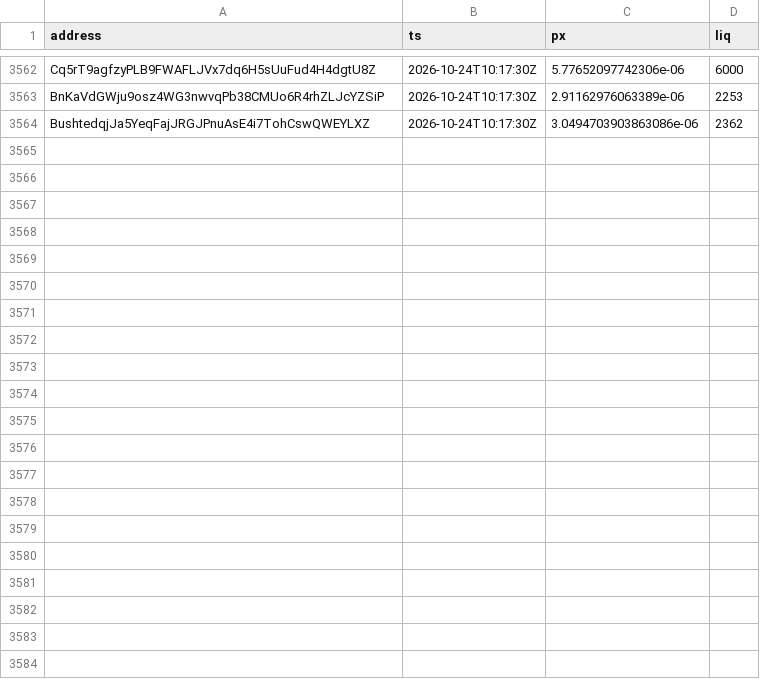
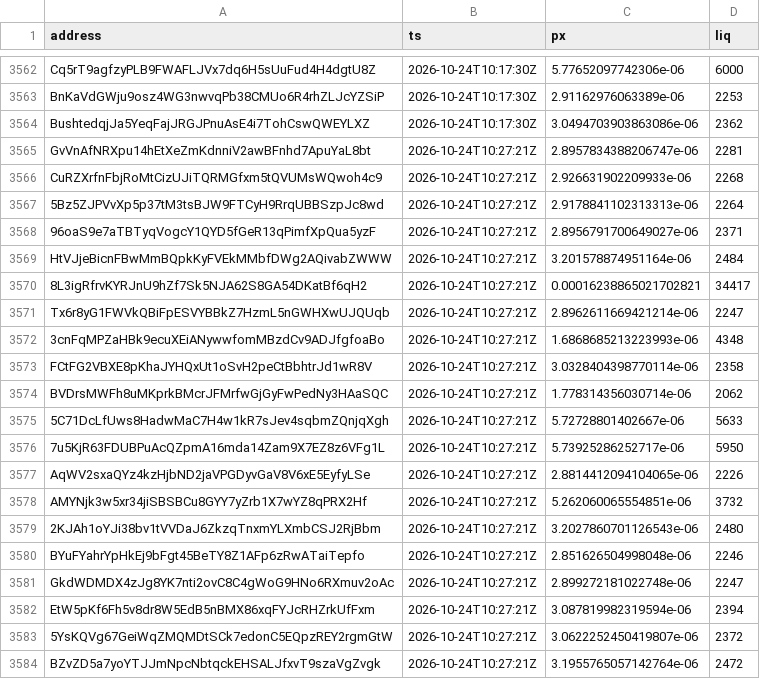
Before and after one commit to westphal03/meme-scanner, a CSV file: data/double_px.csv, drawn as a sheet; only a part is shown, gaps mark what is left out.

```diff
--- a/data/double_px.csv
+++ b/data/double_px.csv
@@ -3564 +3564,21 @@ BnKaVdGWju9osz4WG3nwvqPb38CMUo6R4rhZLJcYZSiP,2026-10-24T10:17:30Z,2.911629760633
 BushtedqjJa5YeqFajJRGJPnuAsE4i7TohCswQWEYLXZ,2026-10-24T10:17:30Z,3.0494703903863086e-06,2362
+GvVnAfNRXpu14hEtXeZmKdnniV2awBFnhd7ApuYaL8bt,2026-10-24T10:27:21Z,2.8957834388206747e-06,2281
+CuRZXrfnFbjRoMtCizUJiTQRMGfxm5tQVUMsWQwoh4c9,2026-10-24T10:27:21Z,2.926631902209933e-06,2268
+5Bz5ZJPVvXp5p37tM3tsBJW9FTCyH9RrqUBBSzpJc8wd,2026-10-24T10:27:21Z,2.9178841102313313e-06,2264
+96oaS9e7aTBTyqVogcY1QYD5fGeR13qPimfXpQua5yzF,2026-10-24T10:27:21Z,2.8956791700649027e-06,2371
+HtVJjeBicnFBwMmBQpkKyFVEkMMbfDWg2AQivabZWWW,2026-10-24T10:27:21Z,3.201578874951164e-06,2484
+8L3igRfrvKYRJnU9hZf7Sk5NJA62S8GA54DKatBf6qH2,2026-10-24T10:27:21Z,0.00016238865021702821,34417
+Tx6r8yG1FWVkQBiFpESVYBBkZ7HzmL5nGWHXwUJQUqb,2026-10-24T10:27:21Z,2.8962611669421214e-06,2247
+3cnFqMPZaHBk9ecuXEiANywwfomMBzdCv9ADJfgfoaBo,2026-10-24T10:27:21Z,1.6868685213223993e-06,4348
+FCtFG2VBXE8pKhaJYHQxUt1oSvH2peCtBbhtrJd1wR8V,2026-10-24T10:27:21Z,3.0328404398770114e-06,2358
+BVDrsMWFh8uMKprkBMcrJFMrfwGjGyFwPedNy3HAaSQC,2026-10-24T10:27:21Z,1.778314356030714e-06,2062
+5C71DcLfUws8HadwMaC7H4w1kR7sJev4sqbmZQnjqXgh,2026-10-24T10:27:21Z,5.72728801402667e-06,5633
+7u5KjR63FDUBPuAcQZpmA16mda14Zam9X7EZ8z6VFg1L,2026-10-24T10:27:21Z,5.73925286252717e-06,5950
+AqWV2sxaQYz4kzHjbND2jaVPGDyvGaV8V6xE5EyfyLSe,2026-10-24T10:27:21Z,2.8814412094104065e-06,2226
+AMYNjk3w5xr34jiSBSBCu8GYY7yZrb1X7wYZ8qPRX2Hf,2026-10-24T10:27:21Z,5.262060065554851e-06,3732
+2KJAh1oYJi38bv1tVVDaJ6ZkzqTnxmYLXmbCSJ2RjBbm,2026-10-24T10:27:21Z,3.2027860701126543e-06,2480
+BYuFYahrYpHkEj9bFgt45BeTY8Z1AFp6zRwATaiTepfo,2026-10-24T10:27:21Z,2.851626504998048e-06,2246
+GkdWDMDX4zJg8YK7nti2ovC8C4gWoG9HNo6RXmuv2oAc,2026-10-24T10:27:21Z,2.899272181022748e-06,2247
+EtW5pKf6Fh5v8dr8W5EdB5nBMX86xqFYJcRHZrkUfFxm,2026-10-24T10:27:21Z,3.087819982319594e-06,2394
+5YsKQVg67GeiWqZMQMDtSCk7edonC5EQpzREY2rgmGtW,2026-10-24T10:27:21Z,3.0622252450419807e-06,2372
+BZvZD5a7yoYTJJmNpcNbtqckEHSALJfxvT9szaVgZvgk,2026-10-24T10:27:21Z,3.1955765057142764e-06,2472
```
Also changed, not shown: data/double_book.csv, data/enrich.csv, 4 other files.
